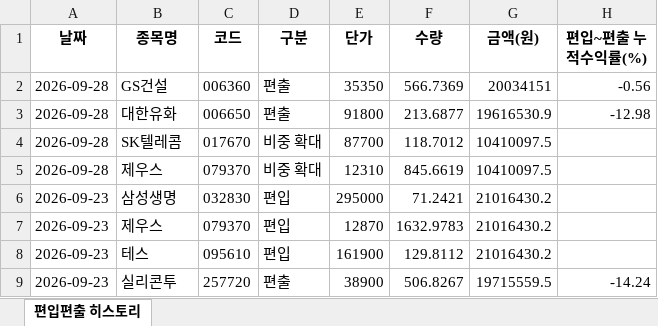
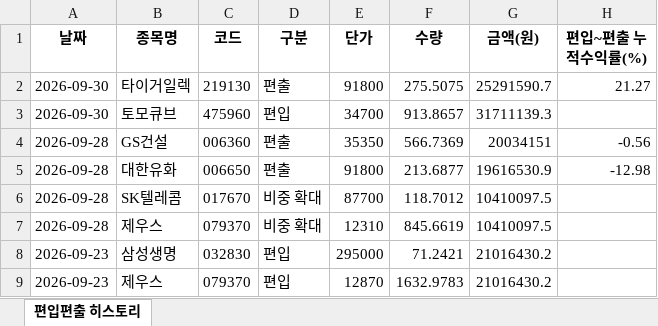
Before and after one commit to joonhakkim/liquidity-dashboard, an Excel workbook: docs/downloads/troy_mp_history.xlsx, sheet 편입편출 히스토리, drawn as a sheet; only a part is shown; the shorter side is filled out with more unchanged rows; values as stored, in another font and other column widths than the file's, no borders; the diff names each change by its address in the sheet, - before the commit and + after, or states it on an @@ line.

```diff
--- a/docs/downloads/troy_mp_history.xlsx (sheet 편입편출 히스토리)
+++ b/docs/downloads/troy_mp_history.xlsx (sheet 편입편출 히스토리)
+row 2: 2026-09-30 | 타이거일렉 | 219130 | 편출 | 91800 | 275.5075 | 25291590.7 | 21.27
+row 3: 2026-09-30 | 토모큐브 | 475960 | 편입 | 34700 | 913.8657 | 31711139.3
```
Also changed, not shown: docs/downloads/kosdaq_long_short_index_history.xlsx, docs/downloads/mingu_mp_history.xlsx, 20 other files.
